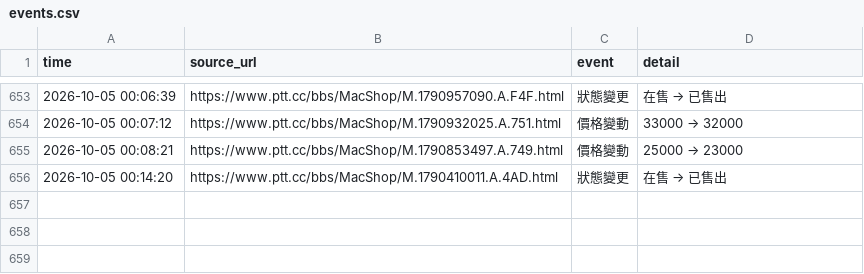
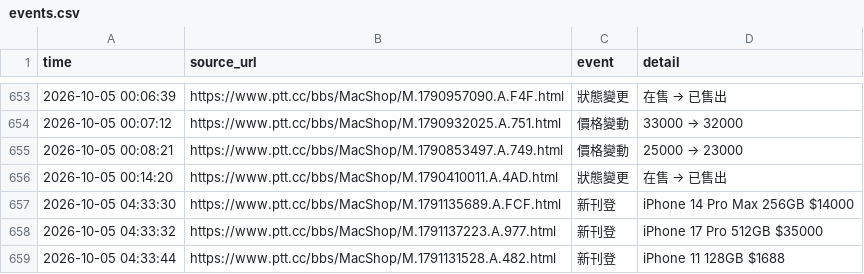
Before and after one commit to iPliny/ptt-iphone-tracker, a CSV file: data/events.csv, drawn as a sheet; only a part is shown, gaps mark what is left out.

```diff
--- a/data/events.csv
+++ b/data/events.csv
@@ -658 +658,4 @@
 2026-10-05 00:14:20,https://www.ptt.cc/bbs/MacShop/M.1790410011.A.4AD.html,狀態變更,在售 → 已售出
+2026-10-05 04:33:30,https://www.ptt.cc/bbs/MacShop/M.1791135689.A.FCF.html,新刊登,iPhone 14 Pro Max 256GB $14000
+2026-10-05 04:33:32,https://www.ptt.cc/bbs/MacShop/M.1791137223.A.977.html,新刊登,iPhone 17 Pro 512GB $35000
+2026-10-05 04:33:44,https://www.ptt.cc/bbs/MacShop/M.1791131528.A.482.html,新刊登,iPhone 11 128GB $1688
```
Also changed, not shown: data/listings.csv, data/market_summary.csv.
